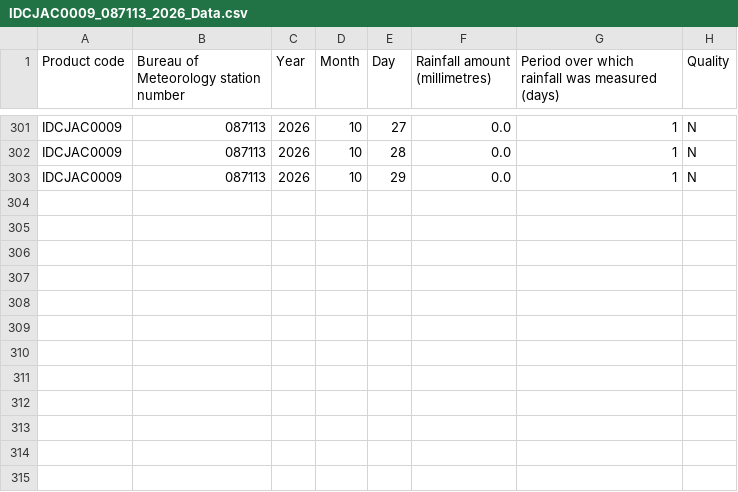
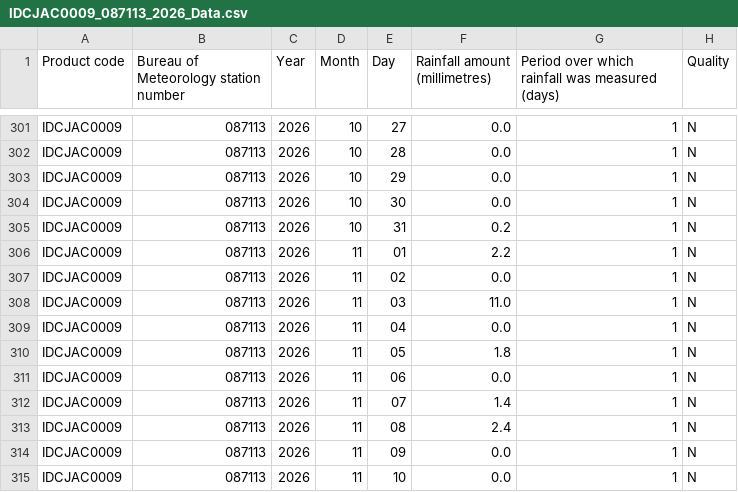
Before and after one commit to jarrodwaterinsites/Avalon_1, a CSV file: IDCJAC0009_087113_2026_Data.csv, drawn as a sheet; only a part is shown, gaps mark what is left out; the diff covers the shown part only; the diff names each change by its address in the sheet, - before the commit and + after, or states it on an @@ line.

Commit message:
Add files via upload

```diff
--- a/IDCJAC0009_087113_2026_Data.csv
+++ b/IDCJAC0009_087113_2026_Data.csv
+row 304: IDCJAC0009 | 087113 | 2026 | 10 | 30 | 0.0 | 1 | N
+row 305: IDCJAC0009 | 087113 | 2026 | 10 | 31 | 0.2 | 1 | N
+row 306: IDCJAC0009 | 087113 | 2026 | 11 | 01 | 2.2 | 1 | N
+row 307: IDCJAC0009 | 087113 | 2026 | 11 | 02 | 0.0 | 1 | N
+row 308: IDCJAC0009 | 087113 | 2026 | 11 | 03 | 11.0 | 1 | N
+row 309: IDCJAC0009 | 087113 | 2026 | 11 | 04 | 0.0 | 1 | N
+row 310: IDCJAC0009 | 087113 | 2026 | 11 | 05 | 1.8 | 1 | N
+row 311: IDCJAC0009 | 087113 | 2026 | 11 | 06 | 0.0 | 1 | N
+row 312: IDCJAC0009 | 087113 | 2026 | 11 | 07 | 1.4 | 1 | N
+row 313: IDCJAC0009 | 087113 | 2026 | 11 | 08 | 2.4 | 1 | N
+row 314: IDCJAC0009 | 087113 | 2026 | 11 | 09 | 0.0 | 1 | N
+row 315: IDCJAC0009 | 087113 | 2026 | 11 | 10 | 0.0 | 1 | N
```
Also changed, not shown: 31 edited cells elsewhere in this file.
